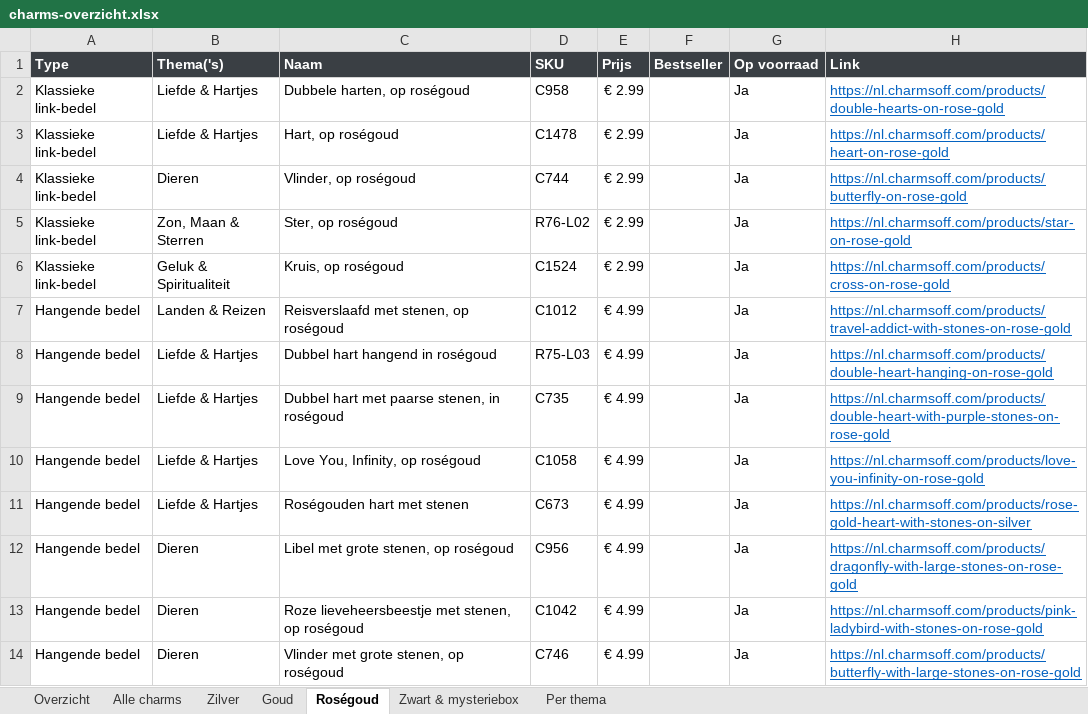
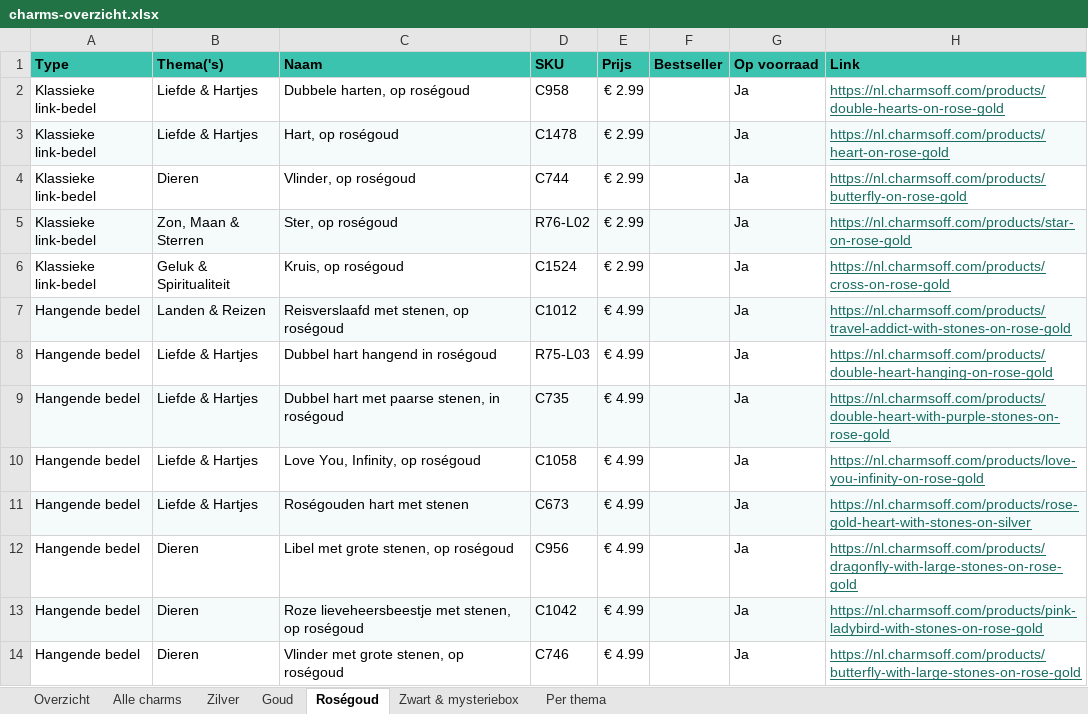
Before and after one commit to devinjager-dev/dev, an Excel workbook: charms-overzicht/charms-overzicht.xlsx, sheet Roségoud, drawn as a sheet; only a part is shown; values as stored, in another font and other column widths than the file's, no borders; charts and pictures not drawn; the diff covers the shown part only; the diff names each change by its address in the sheet, - before the commit and + after, or states it on an @@ line.

```diff
--- a/charms-overzicht/charms-overzicht.xlsx (sheet Roségoud)
+++ b/charms-overzicht/charms-overzicht.xlsx (sheet Roségoud)
@@ A1:H1 fill: #3A3F44 → #3CC3AF, text colour: #FFFFFF → black @@
-H2:H14 text colour: #0563C1
+H2:H14 text colour: #1A6E63
-A3:H3 fill: none
+A3:H3 fill: #F4FBFA
-A5:H5 fill: none
+A5:H5 fill: #F4FBFA
-A7:H7 fill: none
+A7:H7 fill: #F4FBFA
-A9:H9 fill: none
+A9:H9 fill: #F4FBFA
-A11:H11 fill: none
+A11:H11 fill: #F4FBFA
-A13:H13 fill: none
+A13:H13 fill: #F4FBFA
```
Also changed, not shown: cell formats elsewhere in this sheet, sheet Alle charms, sheet Per thema, sheet Zilver, sheet Goud, sheet Zwart & mysteriebox, sheet Overzicht, 1 other file.
